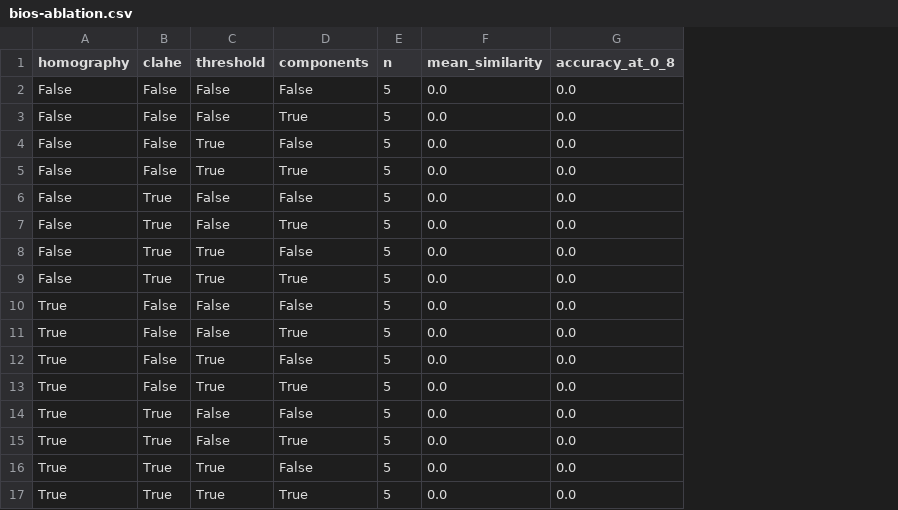
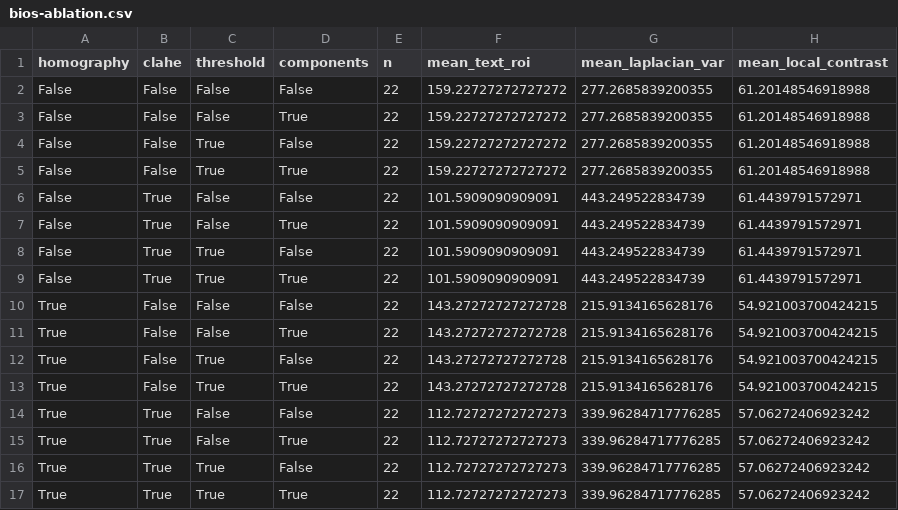
Before and after one commit to enderpawar/CS-NextDoor---------, a CSV file: docs/ablation-results/bios-ablation.csv, drawn as a sheet; removed rows and columns are numbered as before the commit, all else as after; the diff names each change by its address in the sheet, - before the commit and + after, or states it on an @@ line.

```diff
--- a/docs/ablation-results/bios-ablation.csv
+++ b/docs/ablation-results/bios-ablation.csv
-column F (mean_similarity), rows 2-17: all 0.0
-column G (accuracy_at_0_8), rows 2-17: all 0.0
+column F (mean_text_roi), rows 2-17: 159.22727272727272 | 159.22727272727272 | 159.22727272727272 | 159.22727272727272 | 101.5909090909091 | 101.5909090909091 | 101.5909090909091 | 101.5909090909091 | 143.27272727272728 | 143.27272727272728 | 143.27272727272728 | 143.27272727272728 | 112.72727272727273 | 112.72727272727273 | 112.72727272727273 | 112.72727272727273
+column G (mean_laplacian_var), rows 2-17: 277.2685839200355 | 277.2685839200355 | 277.2685839200355 | 277.2685839200355 | 443.249522834739 | 443.249522834739 | 443.249522834739 | 443.249522834739 | 215.9134165628176 | 215.9134165628176 | 215.9134165628176 | 215.9134165628176 | 339.96284717776285 | 339.96284717776285 | 339.96284717776285 | 339.96284717776285
+column H (mean_local_contrast), rows 2-17: 61.20148546918988 | 61.20148546918988 | 61.20148546918988 | 61.20148546918988 | 61.4439791572971 | 61.4439791572971 | 61.4439791572971 | 61.4439791572971 | 54.921003700424215 | 54.921003700424215 | 54.921003700424215 | 54.921003700424215 | 57.06272406923242 | 57.06272406923242 | 57.06272406923242 | 57.06272406923242
-E2:E17 (n): 5
+E2:E17 (n): 22
```
Also changed, not shown: docs/ablation-results/bios-clahe-gridsearch.csv, docs/ablation-results/bios-pipeline-ablation.csv, 15 other files.
